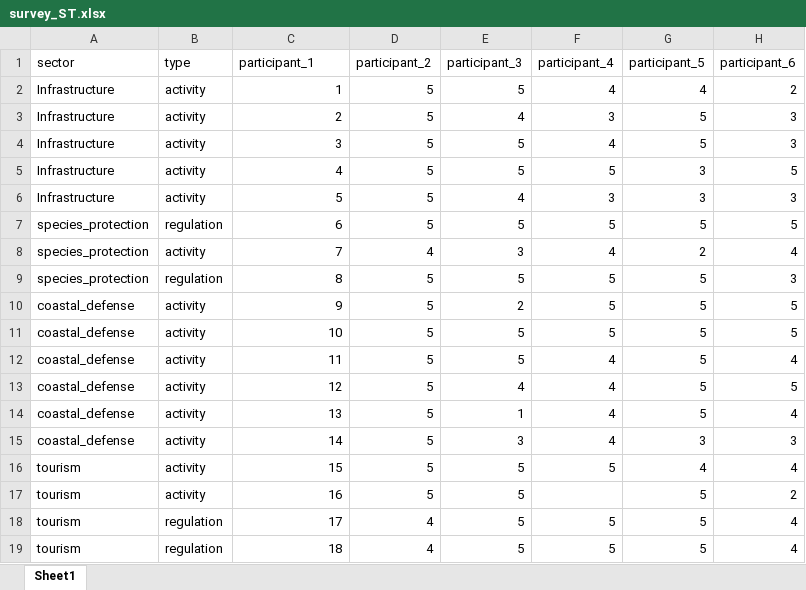
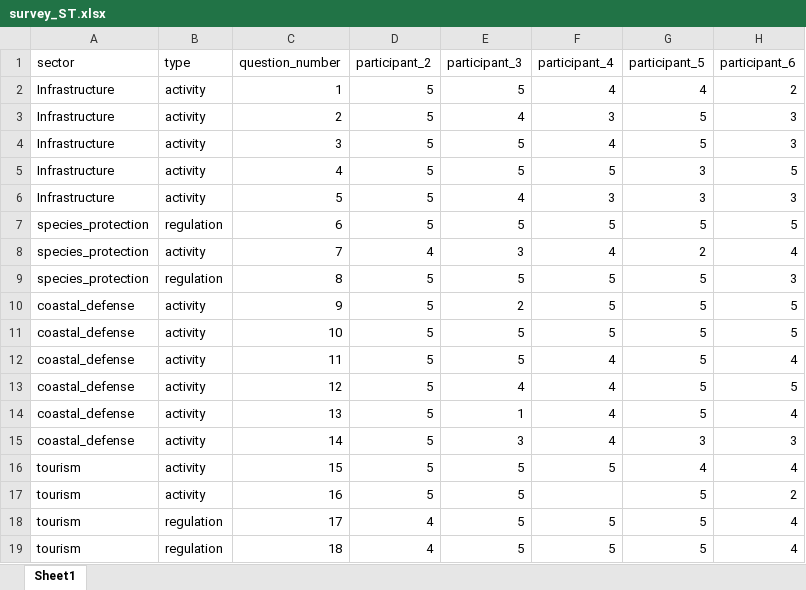
Before and after one commit to Risk-Team/trainings, an Excel workbook: STP/presentations/Survey/survey_ST.xlsx, sheet Sheet1, drawn as a sheet; only a part is shown; values as stored, in another font and other column widths than the file's, no borders; the diff names each change by its address in the sheet, - before the commit and + after, or states it on an @@ line.

```diff
--- a/STP/presentations/Survey/survey_ST.xlsx (sheet Sheet1)
+++ b/STP/presentations/Survey/survey_ST.xlsx (sheet Sheet1)
-C1: participant_1
+C1: question_number
```
Also changed, not shown: STP/presentations/Survey/survey_P.xlsx.
